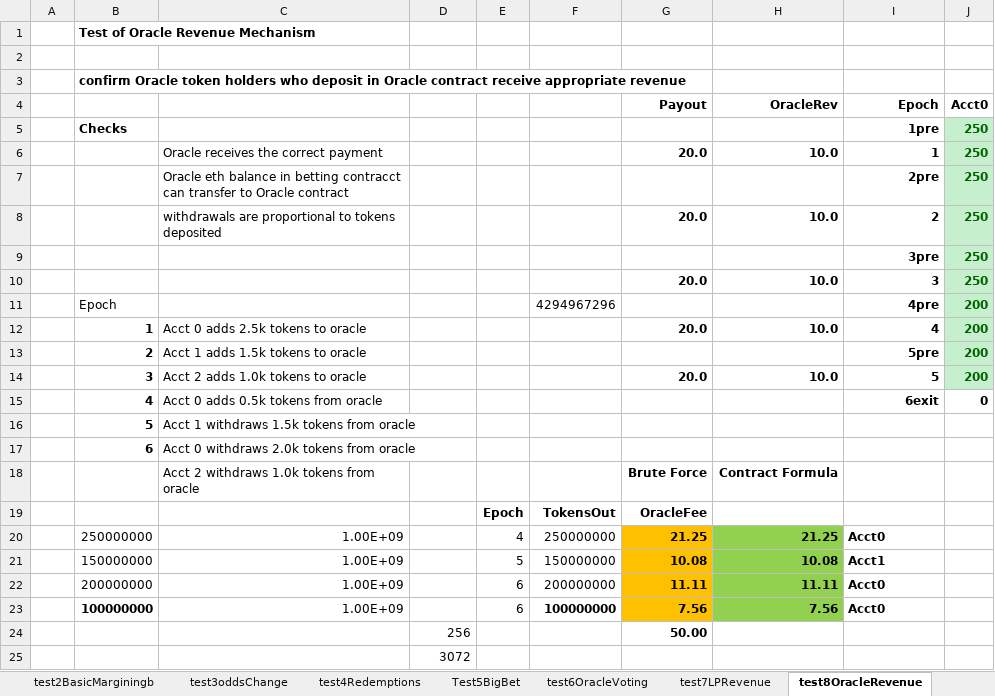
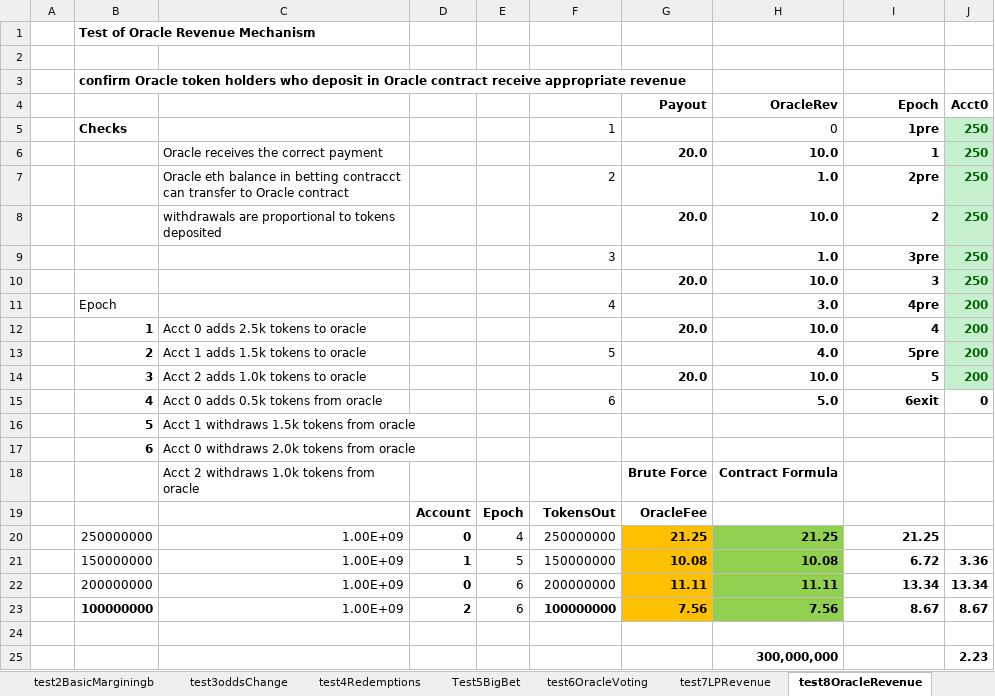
Before and after one commit to efalken/SportEth, an Excel workbook: docs/ContractTestsNew.xlsm, sheet test8OracleRevenue, drawn as a sheet; only a part is shown; values as stored, in another font and other column widths than the file's, no borders; the diff covers the shown part only; the diff names each change by its address in the sheet, - before the commit and + after, or states it on an @@ line.

```diff
--- a/docs/ContractTestsNew.xlsm (sheet test8OracleRevenue)
+++ b/docs/ContractTestsNew.xlsm (sheet test8OracleRevenue)
-F5: (empty)
+F5: 1
-H5: (empty)
+H5: 0
-F7: (empty)
+F7: 2
-H7: (empty)
+H7: 1.0
-F9: (empty)
+F9: 3
-H9: (empty)
+H9: 1.0
-F11: 4294967296
+F11: 4
-H11: (empty)
+H11: 3.0
-F13: (empty)
+F13: 5
-H13: (empty)
+H13: 4.0
-F15: (empty)
+F15: 6
-H15: (empty)
+H15: 5.0
-D19: (empty)
+D19: Account
-D20: (empty)
+D20: 0
-I20: Acct0
+I20: 21.25
-I20:I23 alignment: left
+I20:I23 alignment: right
-D21: (empty)
+D21: 1
-I21: Acct1
+I21: 6.72
-J21: (empty)
+J21: 3.36
-D22: (empty)
+D22: 0
-I22: Acct0
+I22: 13.34
-J22: (empty)
+J22: 13.34
-D23: (empty)
+D23: 2
-I23: Acct0
+I23: 8.67
-J23: (empty)
+J23: 8.67
-D24: 256
+D24: (empty)
-G24: 50.00
+G24: (empty)
-D25: 3072
+D25: (empty)
-H25: (empty)
+H25: 300,000,000
-J25: (empty)
+J25: 2.23
```
Also changed, not shown: 14 edited cells elsewhere in this sheet, sheet test9Oracle2, docs/CreateSportEthInputs.xlsx, 26 other files.
